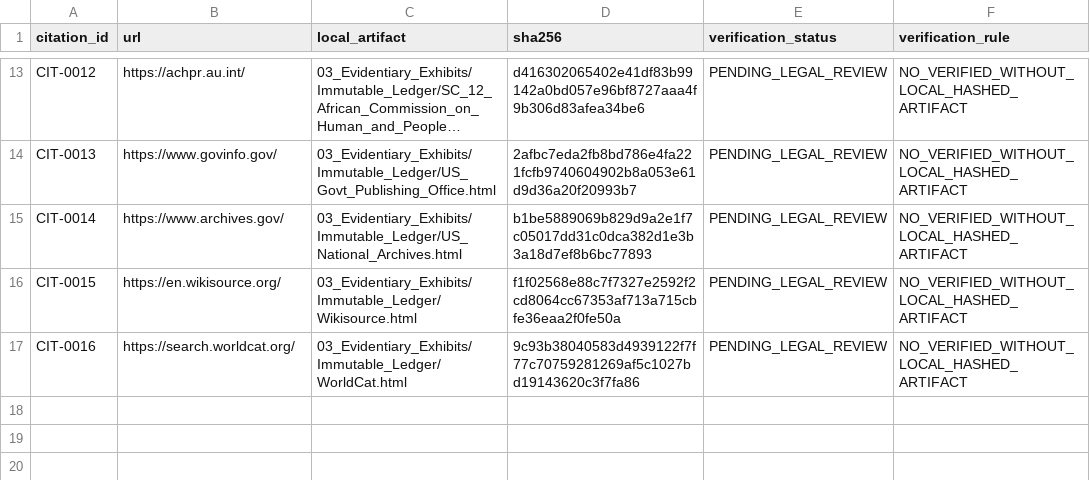
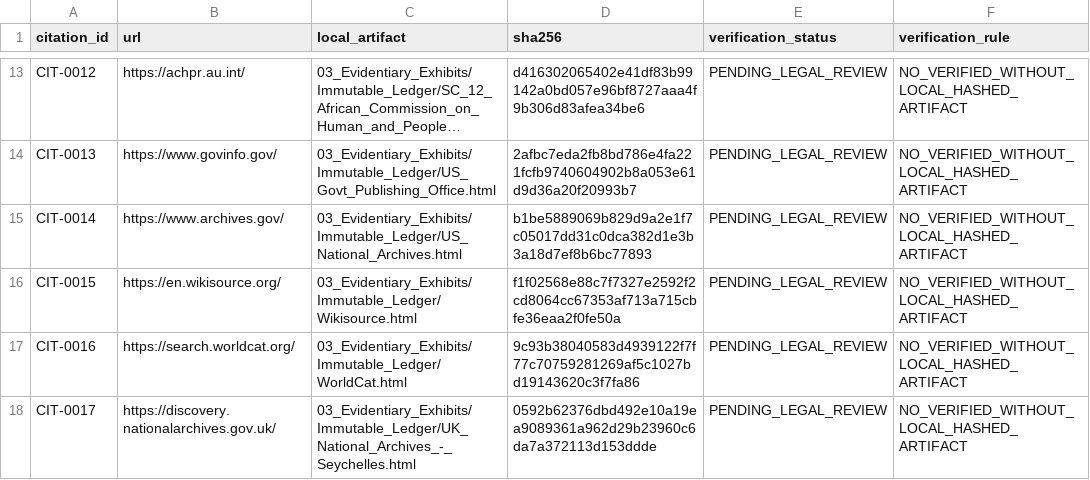
Before and after one commit to GlobalRestitutionAlliance/africa-us-sc-seychelles-master-litigation, a CSV file: 03_Evidentiary_Exhibits/CITATION_INDEX.csv, drawn as a sheet; only a part is shown, gaps mark what is left out; long unchanged cells end in …; the diff names each change by its address in the sheet, - before the commit and + after, or states it on an @@ line.

```diff
--- a/03_Evidentiary_Exhibits/CITATION_INDEX.csv
+++ b/03_Evidentiary_Exhibits/CITATION_INDEX.csv
+row 18: CIT-0017 | https://discovery.nationalarchives.gov.uk/ | 03_Evidentiary_Exhibits/Immutable_Ledger/UK_National_Archives_-_Seychelles.html | 0592b62376dbd492e10a19ea9089361a962d29b23960c6da7a372113d153ddde | PENDING_LEGAL_REVIEW | NO_VERIFIED_WITHOUT_LOCAL_HASHED_ARTIFACT
```
Also changed, not shown: 00_Master_Knowledge_Base/Master_US_SC_SEYCHELLES_Restitution_Crosswalk_Matrix.csv, 99_Archives_and_Manifests/pre_bolster_backup/Master_US_SC_SEYCHELLES_Restitution_Crosswalk_Matrix.csv, 41 other files.
